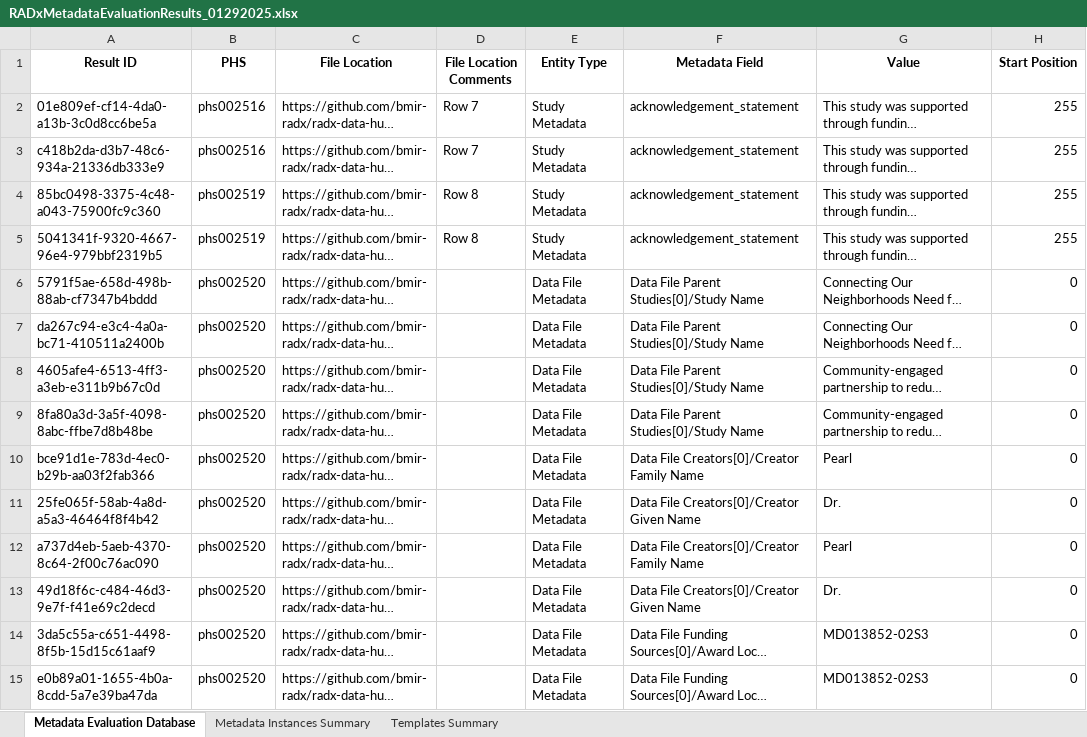
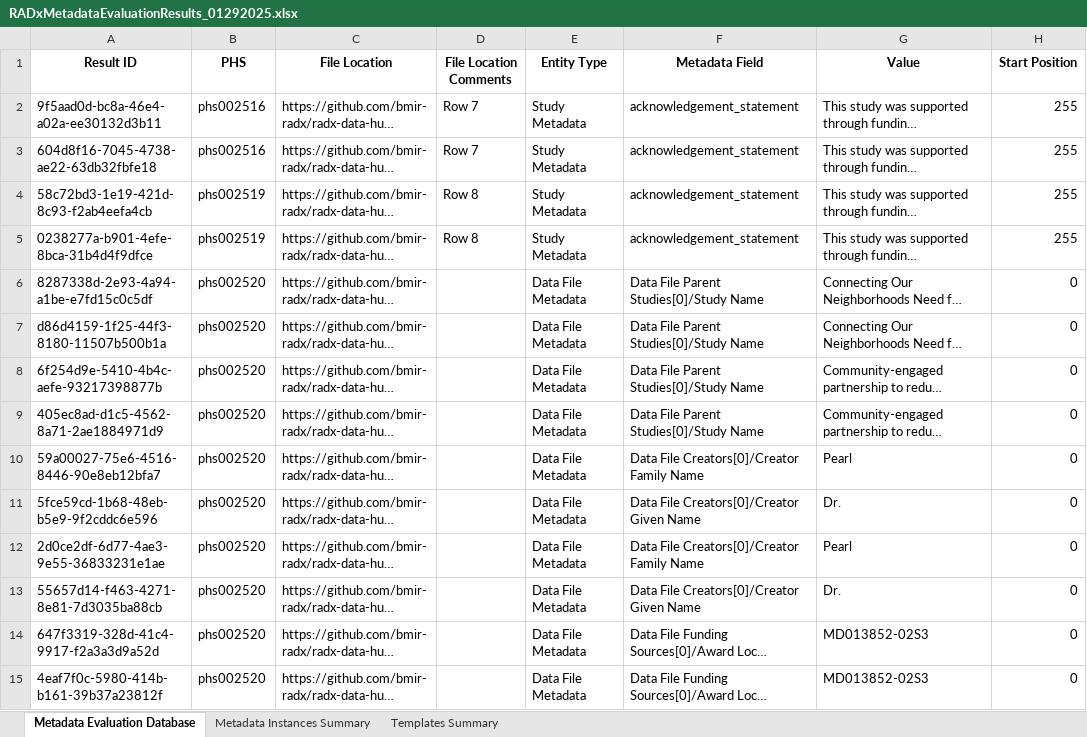
Before and after one commit to bmir-radx/radx-data-hub-metadata, an Excel workbook: Evaluation Reports/RADxMetadataEvaluationResults_01292025.xlsx, sheet Metadata Evaluation Database, drawn as a sheet; only a part is shown; long unchanged cells end in …; values as stored, in another font and other column widths than the file's, no borders; the diff covers the shown part only; the diff names each change by its address in the sheet, - before the commit and + after, or states it on an @@ line.

Commit message:
update results

```diff
--- a/Evaluation Reports/RADxMetadataEvaluationResults_01292025.xlsx (sheet Metadata Evaluation Database)
+++ b/Evaluation Reports/RADxMetadataEvaluationResults_01292025.xlsx (sheet Metadata Evaluation Database)
-A2 (Result ID): 01e809ef-cf14-4da0-a13b-3c0d8cc6be5a
+A2 (Result ID): 9f5aad0d-bc8a-46e4-a02a-ee30132d3b11
-A3 (Result ID): c418b2da-d3b7-48c6-934a-21336db333e9
+A3 (Result ID): 604d8f16-7045-4738-ae22-63db32fbfe18
-A4 (Result ID): 85bc0498-3375-4c48-a043-75900fc9c360
+A4 (Result ID): 58c72bd3-1e19-421d-8c93-f2ab4eefa4cb
-A5 (Result ID): 5041341f-9320-4667-96e4-979bbf2319b5
+A5 (Result ID): 0238277a-b901-4efe-8bca-31b4d4f9dfce
-A6 (Result ID): 5791f5ae-658d-498b-88ab-cf7347b4bddd
+A6 (Result ID): 8287338d-2e93-4a94-a1be-e7fd15c0c5df
-A7 (Result ID): da267c94-e3c4-4a0a-bc71-410511a2400b
+A7 (Result ID): d86d4159-1f25-44f3-8180-11507b500b1a
-A8 (Result ID): 4605afe4-6513-4ff3-a3eb-e311b9b67c0d
+A8 (Result ID): 6f254d9e-5410-4b4c-aefe-93217398877b
-A9 (Result ID): 8fa80a3d-3a5f-4098-8abc-ffbe7d8b48be
+A9 (Result ID): 405ec8ad-d1c5-4562-8a71-2ae1884971d9
-A10 (Result ID): bce91d1e-783d-4ec0-b29b-aa03f2fab366
+A10 (Result ID): 59a00027-75e6-4516-8446-90e8eb12bfa7
-A11 (Result ID): 25fe065f-58ab-4a8d-a5a3-46464f8f4b42
+A11 (Result ID): 5fce59cd-1b68-48eb-b5e9-9f2cddc6e596
-A12 (Result ID): a737d4eb-5aeb-4370-8c64-2f00c76ac090
+A12 (Result ID): 2d0ce2df-6d77-4ae3-9e55-36833231e1ae
-A13 (Result ID): 49d18f6c-c484-46d3-9e7f-f41e69c2decd
+A13 (Result ID): 55657d14-f463-4271-8e81-7d3035ba88cb
-A14 (Result ID): 3da5c55a-c651-4498-8f5b-15d15c61aaf9
+A14 (Result ID): 647f3319-328d-41c4-9917-f2a3a3d9a52d
-A15 (Result ID): e0b89a01-1655-4b0a-8cdd-5a7e39ba47da
+A15 (Result ID): 4eaf7f0c-5980-414b-b161-39b37a23812f
```
Also changed, not shown: 2 added rows, 2 removed rows and 753 edited cells elsewhere in this sheet, sheet Metadata Instances Summary.
